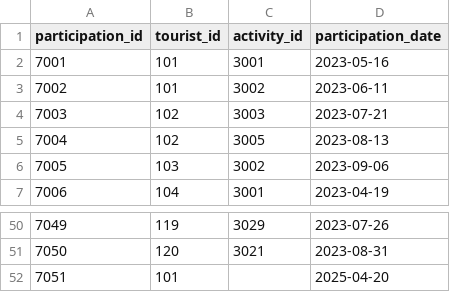
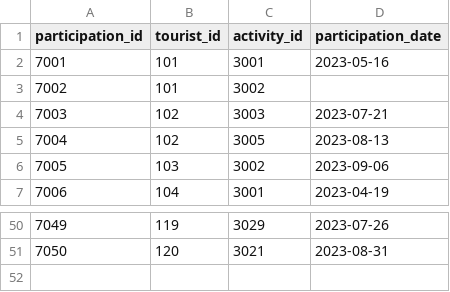
Before and after one commit to Leylaleyn/turizmdata, a CSV file: Turizm2/participated.csv, drawn as a sheet; only a part is shown, gaps mark what is left out.

Commit message:
Update participated.csv

```diff
--- a/Turizm2/participated.csv
+++ b/Turizm2/participated.csv
@@ -2,3 +2,3 @@ participation_id,tourist_id,activity_id,participation_date
 7001,101,3001,2023-05-16
-7002,101,3002,2023-06-11
+7002,101,3002,
 7003,102,3003,2023-07-21
@@ -51,2 +51 @@ participation_id,tourist_id,activity_id,participation_date
 7050,120,3021,2023-08-31
-7051, 101,,2025-04-20
```
